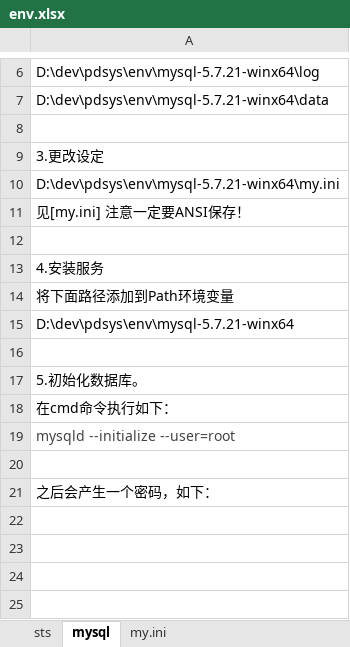
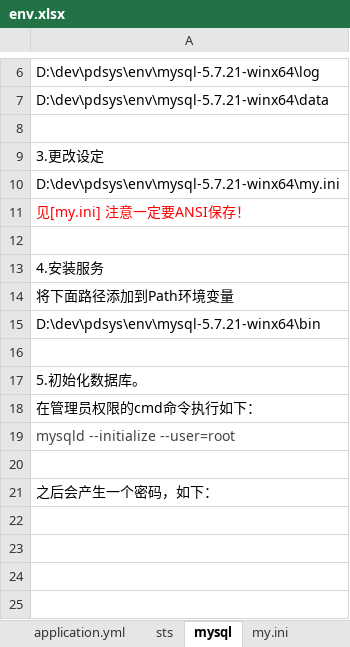
Before and after one commit to zhangxiaofengjs/pdsys, an Excel workbook: doc/env.xlsx, sheet mysql, drawn as a sheet; only a part is shown, gaps mark what is left out; values as stored, in another font and other column widths than the file's, no borders; charts and pictures not drawn; the diff names each change by its address in the sheet, - before the commit and + after, or states it on an @@ line.

```diff
--- a/doc/env.xlsx (sheet mysql)
+++ b/doc/env.xlsx (sheet mysql)
+sheet tab: application.yml
-A11 text colour: black
+A11 text colour: #FF0000
-A15: D:\dev\pdsys\env\mysql-5.7.21-winx64
+A15: D:\dev\pdsys\env\mysql-5.7.21-winx64\bin
-A18: 在cmd命令执行如下：
+A18: 在管理员权限的cmd命令执行如下：
```
Also changed, not shown: sheet my.ini, other sheet tabs, charts or pictures, doc/todo/todo.xlsx, 4 other files.
